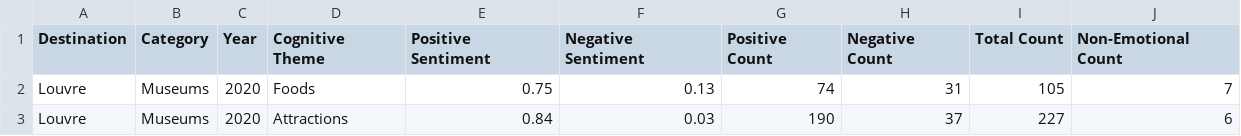
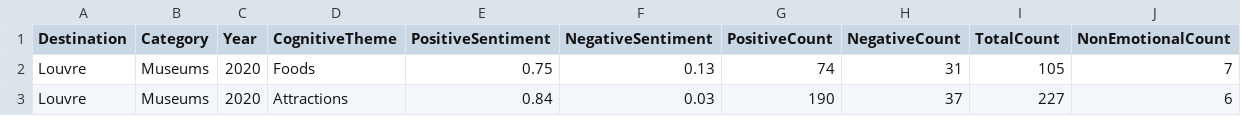
Before and after one commit to mrugankthatte55/TravelSight, a CSV file: sentiment_matrix_data_2020.csv, drawn as a sheet; only a part is shown.

Commit message:
with data not working

```diff
--- a/sentiment_matrix_data_2020.csv
+++ b/sentiment_matrix_data_2020.csv
@@ -1,2 +1,2 @@
-Destination,Category,Year,Cognitive Theme,Positive Sentiment,Negative Sentiment,Positive Count,Negative Count,Total Count,Non-Emotional Count
+Destination,Category,Year,CognitiveTheme,PositiveSentiment,NegativeSentiment,PositiveCount,NegativeCount,TotalCount,NonEmotionalCount
 Louvre,Museums,2020,Foods,0.75,0.13,74,31,105,7
```
Also changed, not shown: 3 other files.
